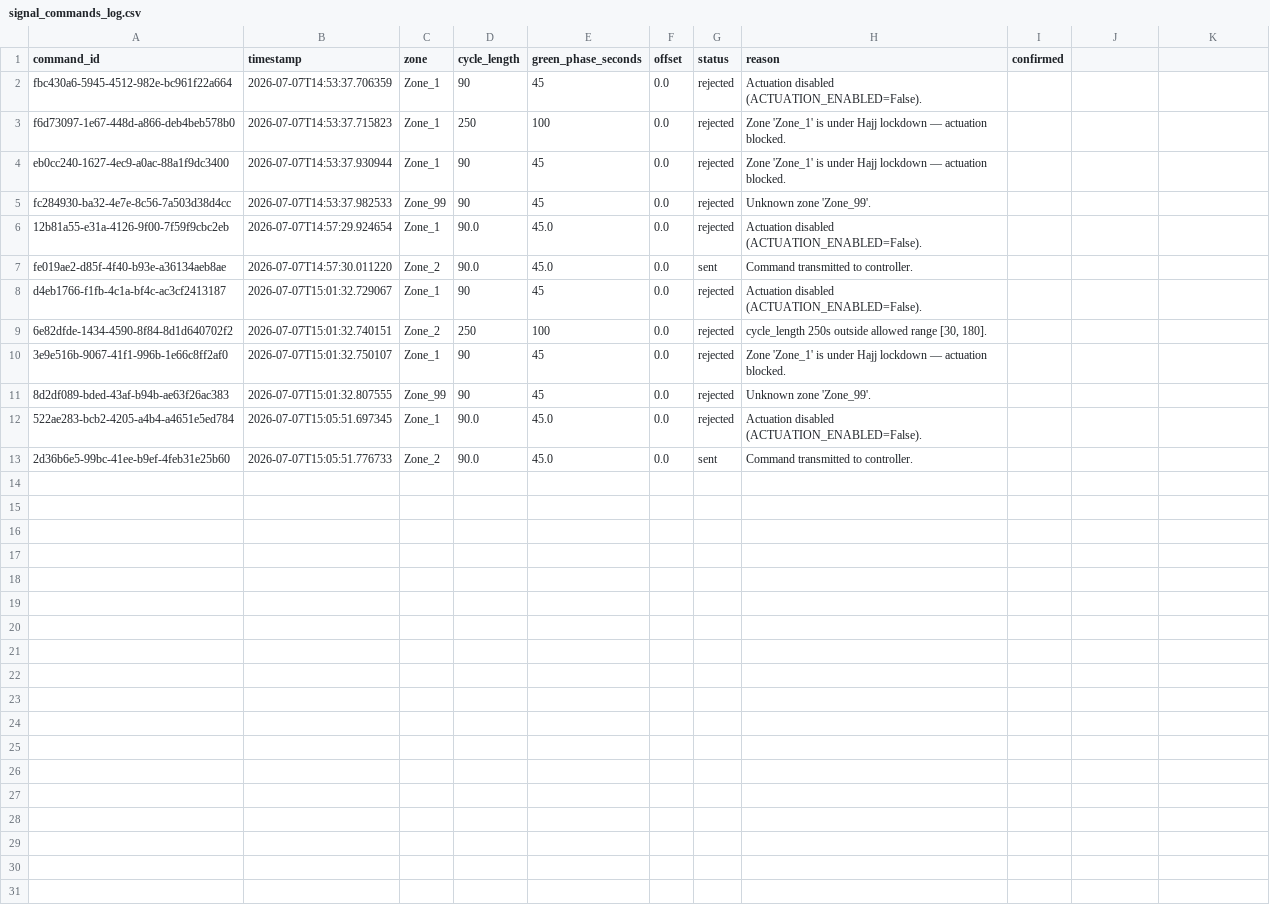
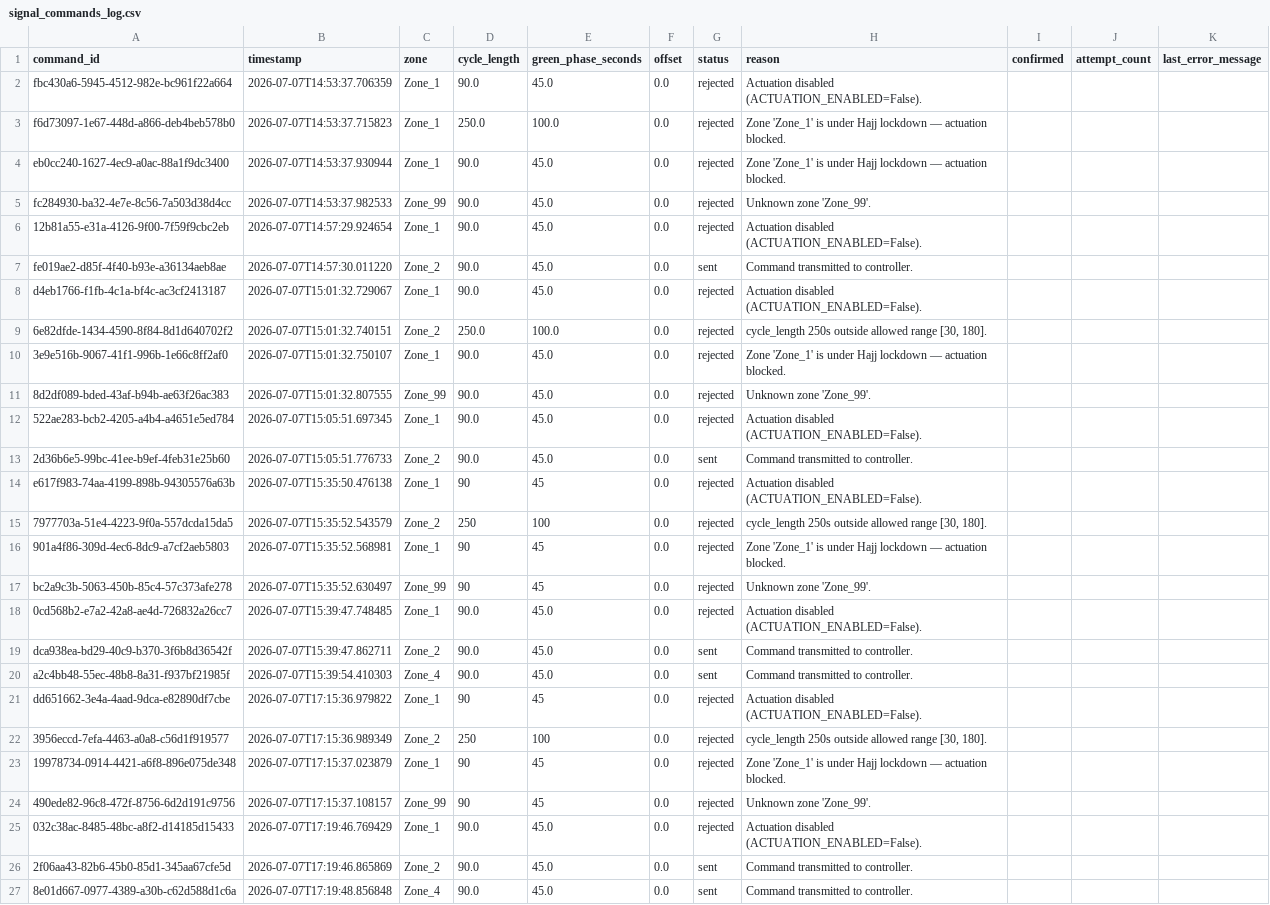
Before and after one commit to MuhammadTalha121/smart_city_traffic_model, a CSV file: signal_commands_log.csv, drawn as a sheet; the diff names each change by its address in the sheet, - before the commit and + after, or states it on an @@ line.

Commit message:
feat: NTCIP 1202 Signal Controller Interface (Stub),

```diff
--- a/signal_commands_log.csv
+++ b/signal_commands_log.csv
-J1: (empty)
+J1: attempt_count
-K1: (empty)
+K1: last_error_message
-D2 (cycle_length): 90
+D2 (cycle_length): 90.0
-E2 (green_phase_seconds): 45
+E2 (green_phase_seconds): 45.0
-D3 (cycle_length): 250
+D3 (cycle_length): 250.0
-E3 (green_phase_seconds): 100
+E3 (green_phase_seconds): 100.0
-D4:D5 (cycle_length): 90
+D4:D5 (cycle_length): 90.0
-E4:E5 (green_phase_seconds): 45
+E4:E5 (green_phase_seconds): 45.0
-D8 (cycle_length): 90
+D8 (cycle_length): 90.0
-E8 (green_phase_seconds): 45
+E8 (green_phase_seconds): 45.0
-D9 (cycle_length): 250
+D9 (cycle_length): 250.0
-E9 (green_phase_seconds): 100
+E9 (green_phase_seconds): 100.0
-D10:D11 (cycle_length): 90
+D10:D11 (cycle_length): 90.0
-E10:E11 (green_phase_seconds): 45
+E10:E11 (green_phase_seconds): 45.0
+row 14: e617f983-74aa-4199-898b-94305576a63b | 2026-07-07T15:35:50.476138 | Zone_1 | 90 | 45 | 0.0 | rejected | Actuation disabled (ACTUATION_ENABLED=False).
+row 15: 7977703a-51e4-4223-9f0a-557dcda15da5 | 2026-07-07T15:35:52.543579 | Zone_2 | 250 | 100 | 0.0 | rejected | cycle_length 250s outside allowed range [30, 180].
+row 16: 901a4f86-309d-4ec6-8dc9-a7cf2aeb5803 | 2026-07-07T15:35:52.568981 | Zone_1 | 90 | 45 | 0.0 | rejected | Zone 'Zone_1' is under Hajj lockdown — actuation blocked.
+row 17: bc2a9c3b-5063-450b-85c4-57c373afe278 | 2026-07-07T15:35:52.630497 | Zone_99 | 90 | 45 | 0.0 | rejected | Unknown zone 'Zone_99'.
+row 18: 0cd568b2-e7a2-42a8-ae4d-726832a26cc7 | 2026-07-07T15:39:47.748485 | Zone_1 | 90.0 | 45.0 | 0.0 | rejected | Actuation disabled (ACTUATION_ENABLED=False).
+row 19: dca938ea-bd29-40c9-b370-3f6b8d36542f | 2026-07-07T15:39:47.862711 | Zone_2 | 90.0 | 45.0 | 0.0 | sent | Command transmitted to controller.
+row 20: a2c4bb48-55ec-48b8-8a31-f937bf21985f | 2026-07-07T15:39:54.410303 | Zone_4 | 90.0 | 45.0 | 0.0 | sent | Command transmitted to controller.
+row 21: dd651662-3e4a-4aad-9dca-e82890df7cbe | 2026-07-07T17:15:36.979822 | Zone_1 | 90 | 45 | 0.0 | rejected | Actuation disabled (ACTUATION_ENABLED=False).
+row 22: 3956eccd-7efa-4463-a0a8-c56d1f919577 | 2026-07-07T17:15:36.989349 | Zone_2 | 250 | 100 | 0.0 | rejected | cycle_length 250s outside allowed range [30, 180].
+row 23: 19978734-0914-4421-a6f8-896e075de348 | 2026-07-07T17:15:37.023879 | Zone_1 | 90 | 45 | 0.0 | rejected | Zone 'Zone_1' is under Hajj lockdown — actuation blocked.
+row 24: 490ede82-96c8-472f-8756-6d2d191c9756 | 2026-07-07T17:15:37.108157 | Zone_99 | 90 | 45 | 0.0 | rejected | Unknown zone 'Zone_99'.
+row 25: 032c38ac-8485-48bc-a8f2-d14185d15433 | 2026-07-07T17:19:46.769429 | Zone_1 | 90.0 | 45.0 | 0.0 | rejected | Actuation disabled (ACTUATION_ENABLED=False).
+row 26: 2f06aa43-82b6-45b0-85d1-345aa67cfe5d | 2026-07-07T17:19:46.865869 | Zone_2 | 90.0 | 45.0 | 0.0 | sent | Command transmitted to controller.
+row 27: 8e01d667-0977-4389-a30b-c62d588d1c6a | 2026-07-07T17:19:48.856848 | Zone_4 | 90.0 | 45.0 | 0.0 | sent | Command transmitted to controller.
```
Also changed, not shown: 1 other file.
